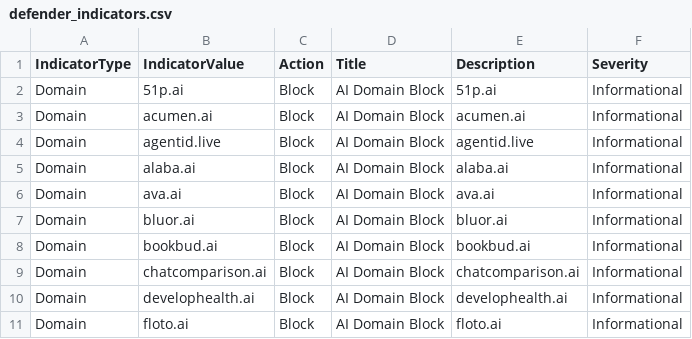
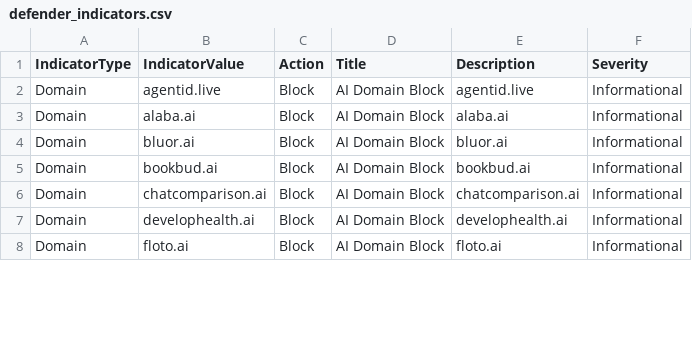
Before and after one commit to koensmink/AI-services-blockfeed-harvester, a CSV file: output/defender_indicators.csv, drawn as a sheet; only a part is shown; removed rows and columns are numbered as before the commit, all else as after; the diff covers the shown part only; the diff names each change by its address in the sheet, - before the commit and + after, or states it on an @@ line.

```diff
--- a/output/defender_indicators.csv
+++ b/output/defender_indicators.csv
-row 2: Domain | 51p.ai | Block | AI Domain Block | 51p.ai | Informational
-row 3: Domain | acumen.ai | Block | AI Domain Block | acumen.ai | Informational
-row 6: Domain | ava.ai | Block | AI Domain Block | ava.ai | Informational
```
Also changed, not shown: 1 added row, 11 removed rows and 4 edited cells elsewhere in this file, 5 other files.
